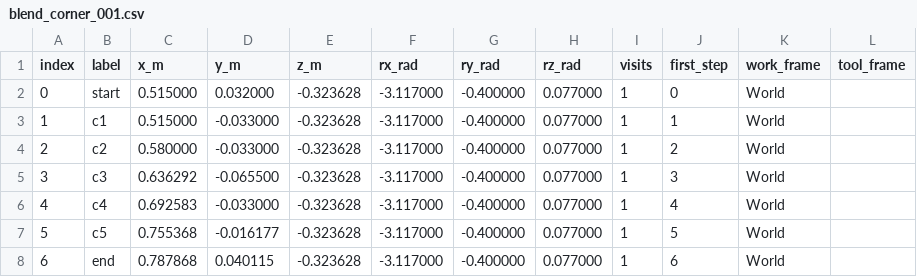
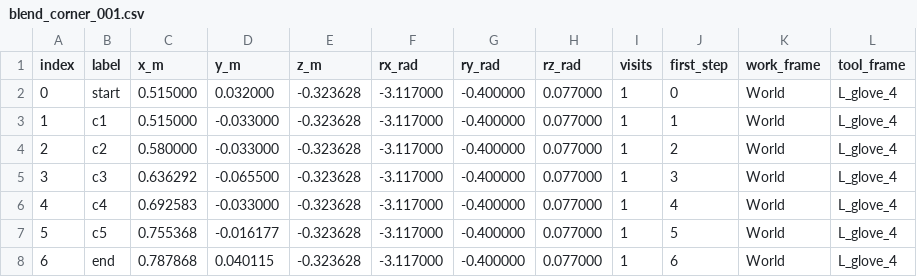
Before and after one commit to newtonjeri/RM_API2, a CSV file: Demo/RMDemo_Python/RMDemo_DualArmConcept/paths/blend_corner_001.csv, drawn as a sheet.

Commit message:
Enhance speed limit handling and preflight checks in dual arm concept
- Adjusted the `scale_for` function to apply a small tolerance when calculating required speeds, ensuring compliance with vendor limits and avoiding strict comparison issues.
- Updated the `apply` function to include tolerance checks for acceleration-to-speed ratios, preventing invalid configurations.
- Revised documentation in `test_blend_corner.py` to clarify the behavior of speed settings and the implications of using `--speed` versus `SPEED_LADDER`.
- Implemented a new `preflight_j4` function to predict J4 joint limits before executing runs, enhancing safety by preventing configurations that exceed joint capabilities.
- Improved logging and error handling during speed validation and limit application, ensuring clearer feedback during execution.
- Refactored the main execution loop to handle rung-based speed testing, providing detailed output for each rung's performance and safety checks.

```diff
--- a/Demo/RMDemo_Python/RMDemo_DualArmConcept/paths/blend_corner_001.csv
+++ b/Demo/RMDemo_Python/RMDemo_DualArmConcept/paths/blend_corner_001.csv
@@ -1,8 +1,8 @@
 index,label,x_m,y_m,z_m,rx_rad,ry_rad,rz_rad,visits,first_step,work_frame,tool_frame
-0,start,0.515000,0.032000,-0.323628,-3.117000,-0.400000,0.077000,1,0,World,
-1,c1,0.515000,-0.033000,-0.323628,-3.117000,-0.400000,0.077000,1,1,World,
-2,c2,0.580000,-0.033000,-0.323628,-3.117000,-0.400000,0.077000,1,2,World,
-3,c3,0.636292,-0.065500,-0.323628,-3.117000,-0.400000,0.077000,1,3,World,
-4,c4,0.692583,-0.033000,-0.323628,-3.117000,-0.400000,0.077000,1,4,World,
-5,c5,0.755368,-0.016177,-0.323628,-3.117000,-0.400000,0.077000,1,5,World,
-6,end,0.787868,0.040115,-0.323628,-3.117000,-0.400000,0.077000,1,6,World,
+0,start,0.515000,0.032000,-0.323628,-3.117000,-0.400000,0.077000,1,0,World,L_glove_4
+1,c1,0.515000,-0.033000,-0.323628,-3.117000,-0.400000,0.077000,1,1,World,L_glove_4
+2,c2,0.580000,-0.033000,-0.323628,-3.117000,-0.400000,0.077000,1,2,World,L_glove_4
+3,c3,0.636292,-0.065500,-0.323628,-3.117000,-0.400000,0.077000,1,3,World,L_glove_4
+4,c4,0.692583,-0.033000,-0.323628,-3.117000,-0.400000,0.077000,1,4,World,L_glove_4
+5,c5,0.755368,-0.016177,-0.323628,-3.117000,-0.400000,0.077000,1,5,World,L_glove_4
+6,end,0.787868,0.040115,-0.323628,-3.117000,-0.400000,0.077000,1,6,World,L_glove_4
```
Also changed, not shown: Demo/RMDemo_Python/RMDemo_DualArmConcept/paths/blend_corner_001_sequence.csv, 7 other files.
